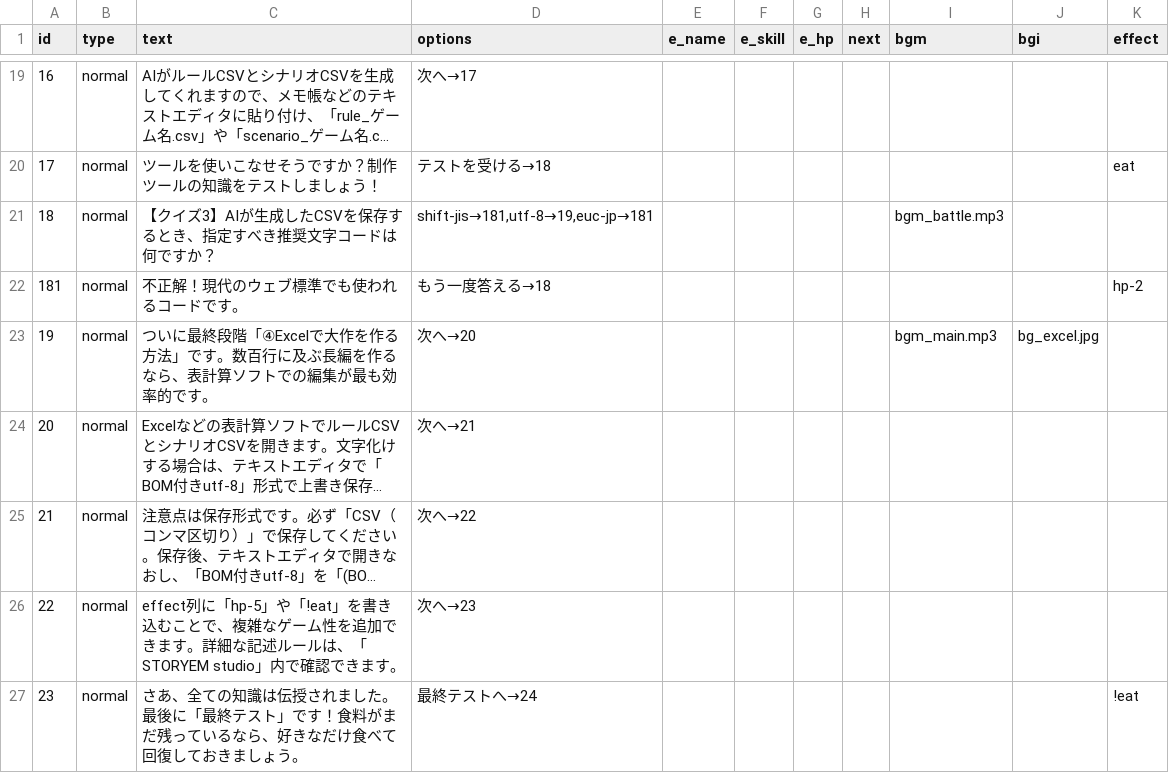
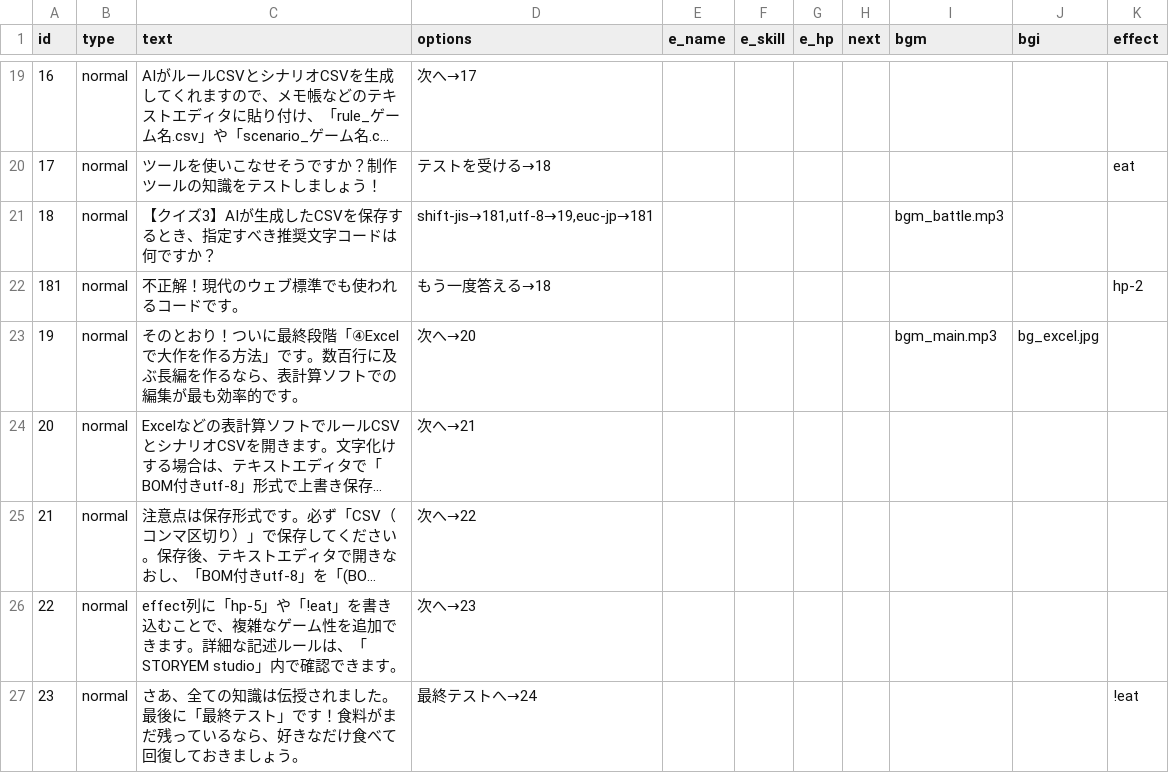
Before and after one commit to factorydigitalente/storyem, a CSV file: sample_howtostoryem2/scenario.csv, drawn as a sheet; only a part is shown, gaps mark what is left out; long unchanged cells end in …; the diff names each change by its address in the sheet, - before the commit and + after, or states it on an @@ line.

```diff
--- a/sample_howtostoryem2/scenario.csv
+++ b/sample_howtostoryem2/scenario.csv
-C23 (text): ついに最…
+C23 (text): そのとおり！ついに最…
```
Also changed, not shown: 4 other files.
